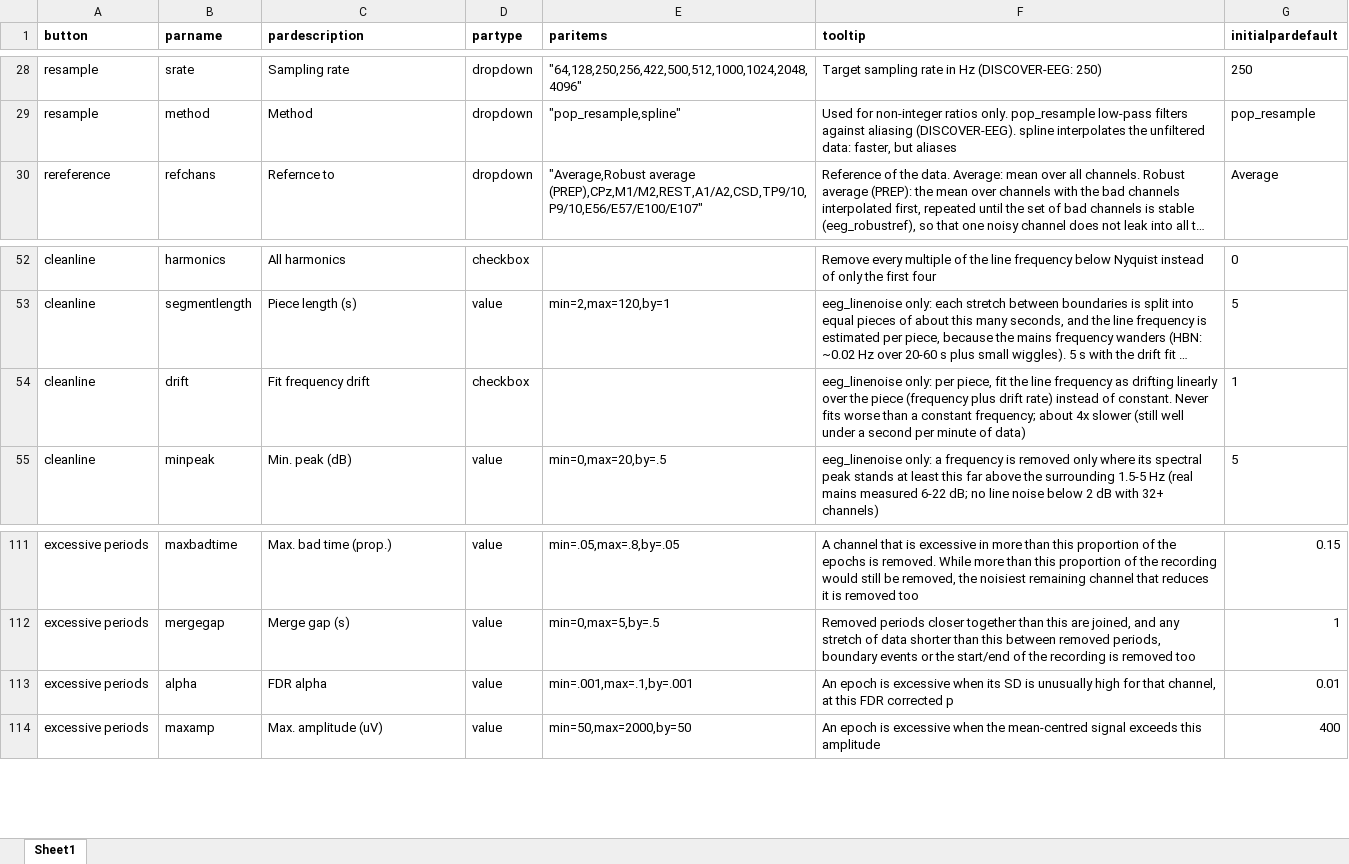
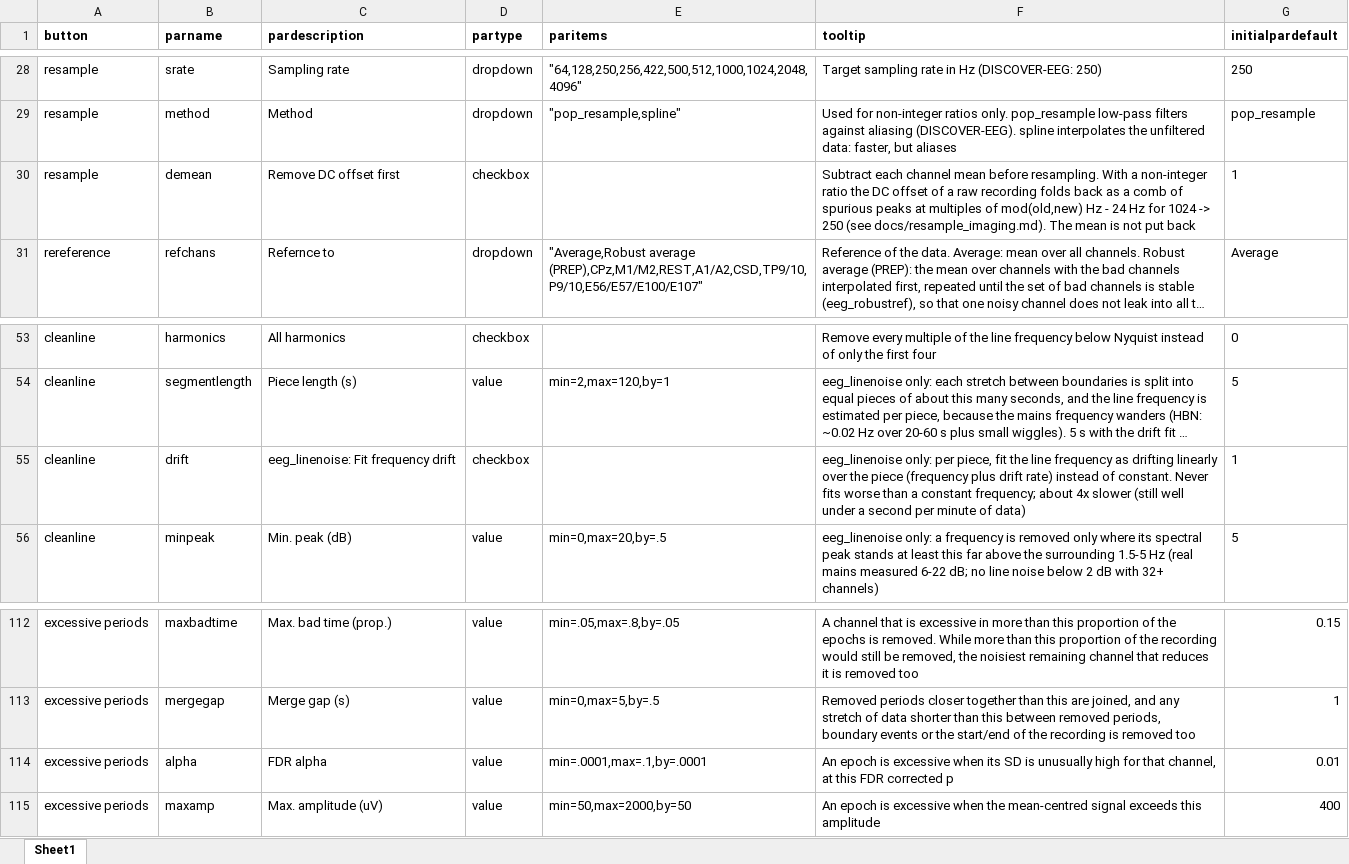
Before and after one commit to dirkjasmit/EegWorkflowApp, an Excel workbook: resources/EegWorkflow_parameters.xlsx, sheet Sheet1, drawn as a sheet; only a part is shown, gaps mark what is left out; long unchanged cells end in …; values as stored, in another font and other column widths than the file's, no borders; addresses are those after the commit; the diff names each change by its address in the sheet, - before the commit and + after, or states it on an @@ line.

```diff
--- a/resources/EegWorkflow_parameters.xlsx (sheet Sheet1)
+++ b/resources/EegWorkflow_parameters.xlsx (sheet Sheet1)
+row 30: resample | demean | Remove DC offset first | checkbox |  | Subtract each channel mean before resampling. With a non-integer ratio the DC offset of a raw recording folds back as a comb of spurious peaks at multiples of mod(old,new) Hz - 24 Hz for 1024 -> 250 (see docs/resample_imaging.md). The mean is not put back | 1
-C55 (pardescription): Fit frequency drift
+C55 (pardescription): eeg_linenoise: Fit frequency drift
-E114 (paritems): min=.001,max=.1,by=.001
+E114 (paritems): min=.0001,max=.1,by=.0001
```
Also changed, not shown: 1 other file.
